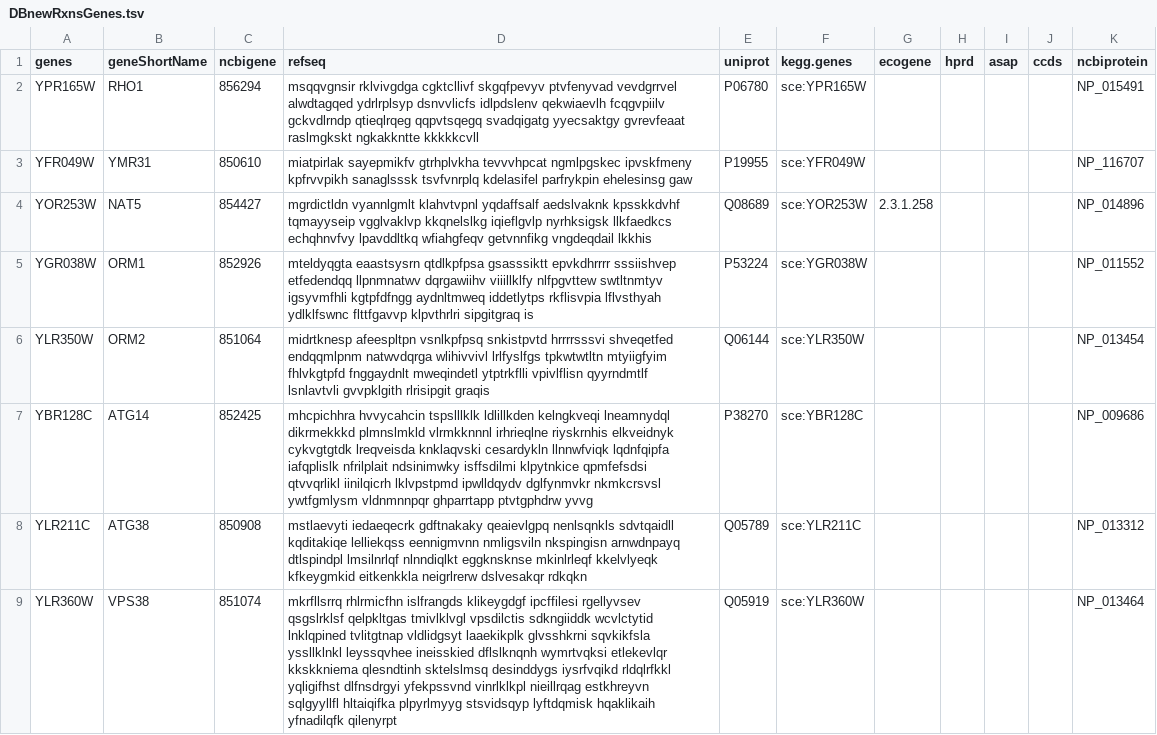
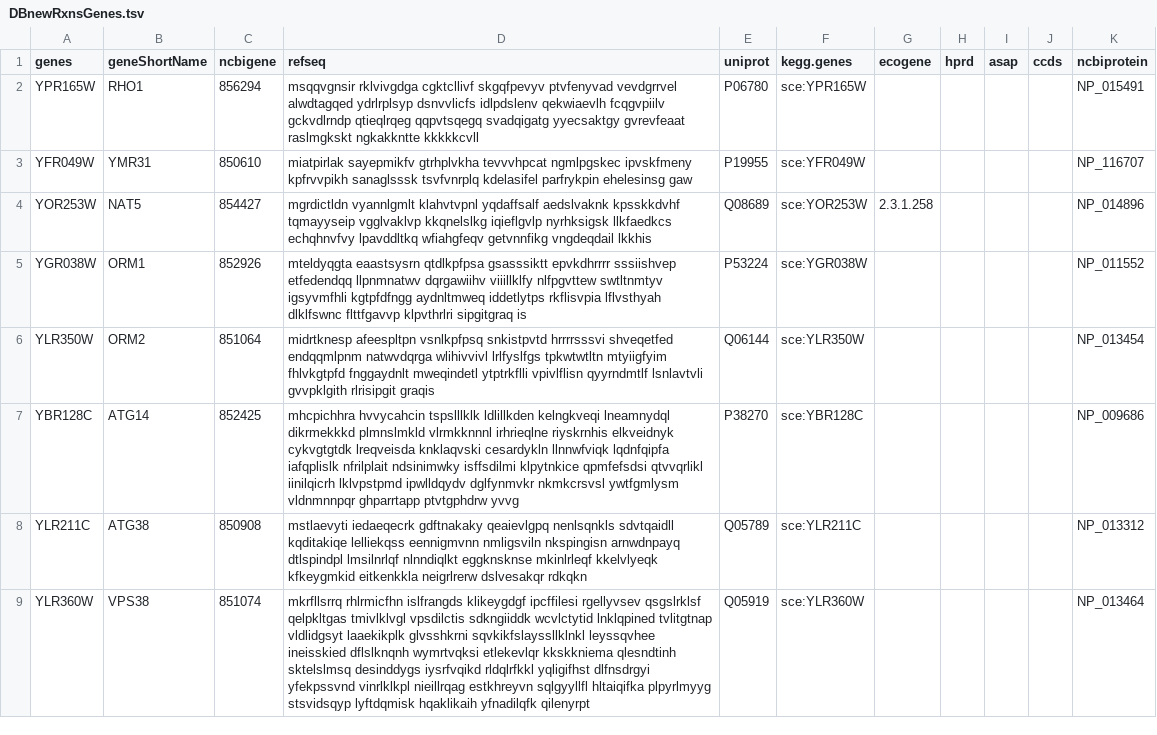
Before and after one commit to jeongsup-moon/yeast-GEM, a TSV file: data/modelCuration/DBnewRxnsGenes.tsv, drawn as a sheet; only a part is shown; the diff covers the shown part only.

Commit message:
Update DBnewRxnsGenes.tsv

```diff
--- a/data/modelCuration/DBnewRxnsGenes.tsv
+++ b/data/modelCuration/DBnewRxnsGenes.tsv
@@ -4,26 +4,6 @@ YFR049W	YMR31	850610	miatpirlak sayepmikfv gtrhplvkha tevvvhpcat ngmlpgskec ipvs
 YOR253W	NAT5	854427	mgrdictldn vyannlgmlt klahvtvpnl yqdaffsalf aedslvaknk kpsskkdvhf tqmayyseip vgglvaklvp kkqnelslkg iqieflgvlp nyrhksigsk llkfaedkcs echqhnvfvy lpavddltkq wfiahgfeqv getvnnfikg vngdeqdail lkkhis	Q08689	sce:YOR253W	2.3.1.258				NP_014896
-YGR038W	ORM1	852926	"mteldyqgta eaastsysrn qtdlkpfpsa gsasssiktt epvkdhrrrr sssiishvep etfedendqq llpnmnatwv dqrgawiihv viiillklfy nlfpgvttew swtltnmtyv
- igsyvmfhli kgtpfdfngg aydnltmweq iddetlytps rkflisvpia lflvsthyah
- ydlklfswnc flttfgavvp klpvthrlri sipgitgraq is"	P53224	sce:YGR038W					NP_011552
-YLR350W	ORM2	851064	"midrtknesp afeespltpn vsnlkpfpsq snkistpvtd hrrrrsssvi shveqetfed
- endqqmlpnm natwvdqrga wlihivvivl lrlfyslfgs tpkwtwtltn mtyiigfyim
- fhlvkgtpfd fnggaydnlt mweqindetl ytptrkflli vpivlflisn qyyrndmtlf
- lsnlavtvli gvvpklgith rlrisipgit graqis"	Q06144	sce:YLR350W					NP_013454
-YBR128C	ATG14	852425	"mhcpichhra hvvycahcin tspslllklk ldlillkden kelngkveqi lneamnydql
- dikrmekkkd plmnslmkld vlrmkknnnl irhrieqlne riyskrnhis elkveidnyk
- cykvgtgtdk lreqveisda knklaqvski cesardykln llnnwfviqk lqdnfqipfa
- iafqplislk nfrilplait ndsinimwky isffsdilmi klpytnkice qpmfefsdsi
- qtvvqrlikl iinilqicrh lklvpstpmd ipwlldqydv dglfynmvkr nkmkcrsvsl
- ywtfgmlysm vldnmnnpqr ghparrtapp ptvtgphdrw yvvg"	P38270	sce:YBR128C					NP_009686
-YLR211C	ATG38	850908	"mstlaevyti iedaeqecrk gdftnakaky qeaievlgpq nenlsqnkls sdvtqaidll
-kqditakiqe lelliekqss eennigmvnn nmligsviln nkspingisn arnwdnpayq
-dtlspindpl lmsilnrlqf nlnndiqlkt eggknsknse mkinlrleqf kkelvlyeqk
-kfkeygmkid eitkenkkla neigrlrerw dslvesakqr rdkqkn"	Q05789	sce:YLR211C					NP_013312
-YLR360W	VPS38	851074	"mkrfllsrrq rhlrmicfhn islfrangds klikeygdgf ipcffilesi rgellyvsev
- qsgslrklsf qelpkltgas tmivlklvgl vpsdilctis sdkngiiddk wcvlctytid
- lnklqpined tvlitgtnap vldlidgsyt laaekikplk glvsshkrni sqvkikfsla
- yssllklnkl leyssqvhee ineisskied dflslknqnh wymrtvqksi etlekevlqr
- kkskkniema qlesndtinh sktelslmsq desinddygs iysrfvqikd rldqlrfkkl
- yqligifhst dlfnsdrgyi yfekpssvnd vinrlklkpl nieillrqag estkhreyvn
- sqlgyyllfl hltaiqifka plpyrlmyyg stsvidsqyp lyftdqmisk hqaklikaih
- yfnadilqfk qilenyrpt"	Q05919	sce:YLR360W					NP_013464
+YGR038W	ORM1	852926	mteldyqgta eaastsysrn qtdlkpfpsa gsasssiktt epvkdhrrrr sssiishvep etfedendqq llpnmnatwv dqrgawiihv viiillklfy nlfpgvttew swtltnmtyv igsyvmfhli kgtpfdfngg aydnltmweq iddetlytps rkflisvpia lflvsthyah  dlklfswnc flttfgavvp klpvthrlri sipgitgraq is	P53224	sce:YGR038W					NP_011552
+YLR350W	ORM2	851064	midrtknesp afeespltpn vsnlkpfpsq snkistpvtd hrrrrsssvi shveqetfed endqqmlpnm natwvdqrga wlihivvivl lrlfyslfgs tpkwtwtltn mtyiigfyim fhlvkgtpfd fnggaydnlt mweqindetl ytptrkflli vpivlflisn qyyrndmtlf lsnlavtvli gvvpklgith rlrisipgit graqis	Q06144	sce:YLR350W					NP_013454
+YBR128C	ATG14	852425	mhcpichhra hvvycahcin tspslllklk ldlillkden kelngkveqi lneamnydql dikrmekkkd plmnslmkld vlrmkknnnl irhrieqlne riyskrnhis elkveidnyk cykvgtgtdk lreqveisda knklaqvski cesardykln llnnwfviqk lqdnfqipfa iafqplislk nfrilplait ndsinimwky isffsdilmi klpytnkice qpmfefsdsi qtvvqrlikl iinilqicrh lklvpstpmd ipwlldqydv dglfynmvkr nkmkcrsvsl ywtfgmlysm vldnmnnpqr ghparrtapp ptvtgphdrw yvvg	P38270	sce:YBR128C					NP_009686
+YLR211C	ATG38	850908	mstlaevyti iedaeqecrk gdftnakaky qeaievlgpq nenlsqnkls sdvtqaidll kqditakiqe lelliekqss eennigmvnn nmligsviln nkspingisn arnwdnpayq dtlspindpl lmsilnrlqf nlnndiqlkt eggknsknse mkinlrleqf kkelvlyeqk kfkeygmkid eitkenkkla neigrlrerw dslvesakqr rdkqkn	Q05789	sce:YLR211C					NP_013312
+YLR360W	VPS38	851074	mkrfllsrrq rhlrmicfhn islfrangds klikeygdgf ipcffilesi rgellyvsev qsgslrklsf qelpkltgas tmivlklvgl vpsdilctis sdkngiiddk wcvlctytid lnklqpined tvlitgtnap vldlidgsyt laaekikplk glvsshkrni sqvkikfslayssllklnkl leyssqvhee ineisskied dflslknqnh wymrtvqksi etlekevlqr kkskkniema qlesndtinh sktelslmsq desinddygs iysrfvqikd rldqlrfkkl yqligifhst dlfnsdrgyi yfekpssvnd vinrlklkpl nieillrqag estkhreyvn sqlgyyllfl hltaiqifka plpyrlmyyg stsvidsqyp lyftdqmisk hqaklikaih yfnadilqfk qilenyrpt	Q05919	sce:YLR360W					NP_013464
```
Also changed, not shown: 5 edited cells elsewhere in this file.
